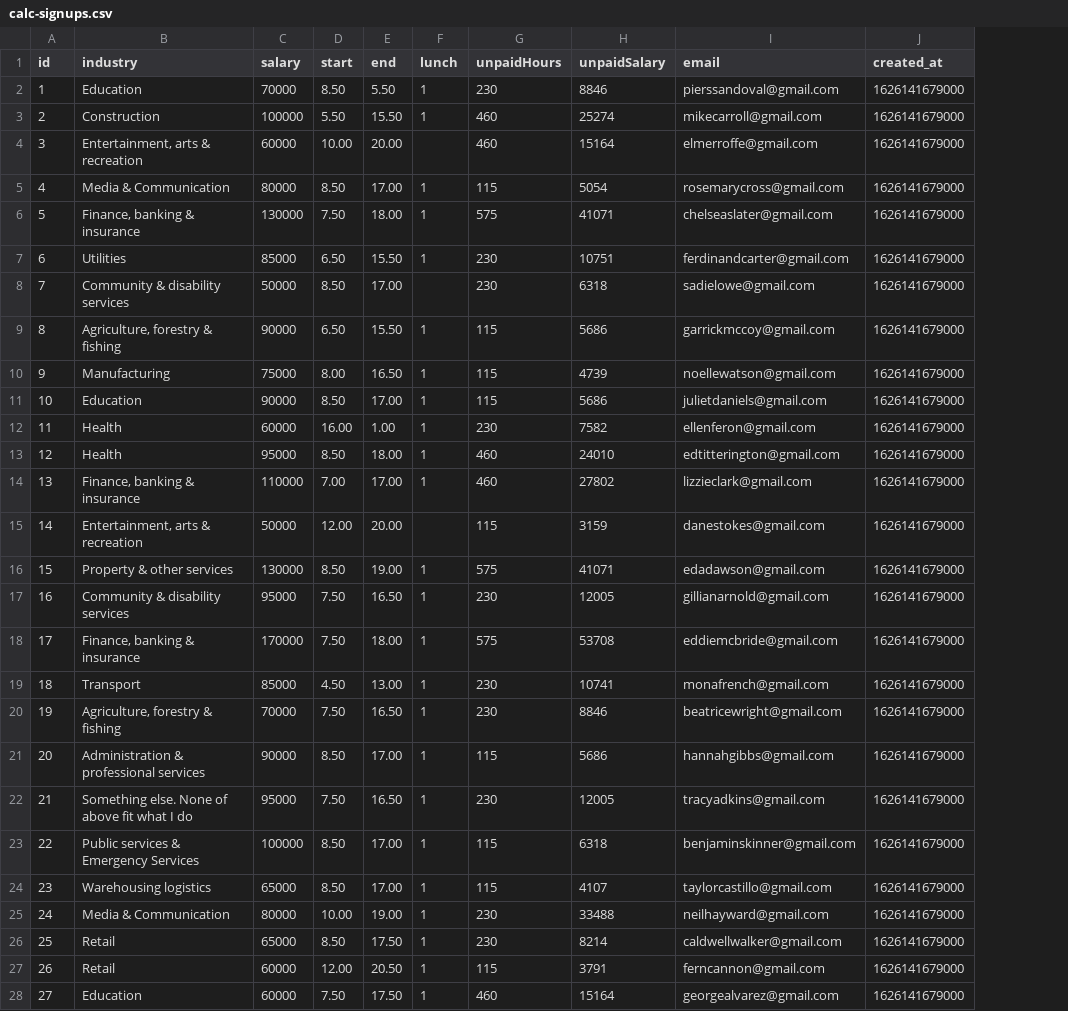
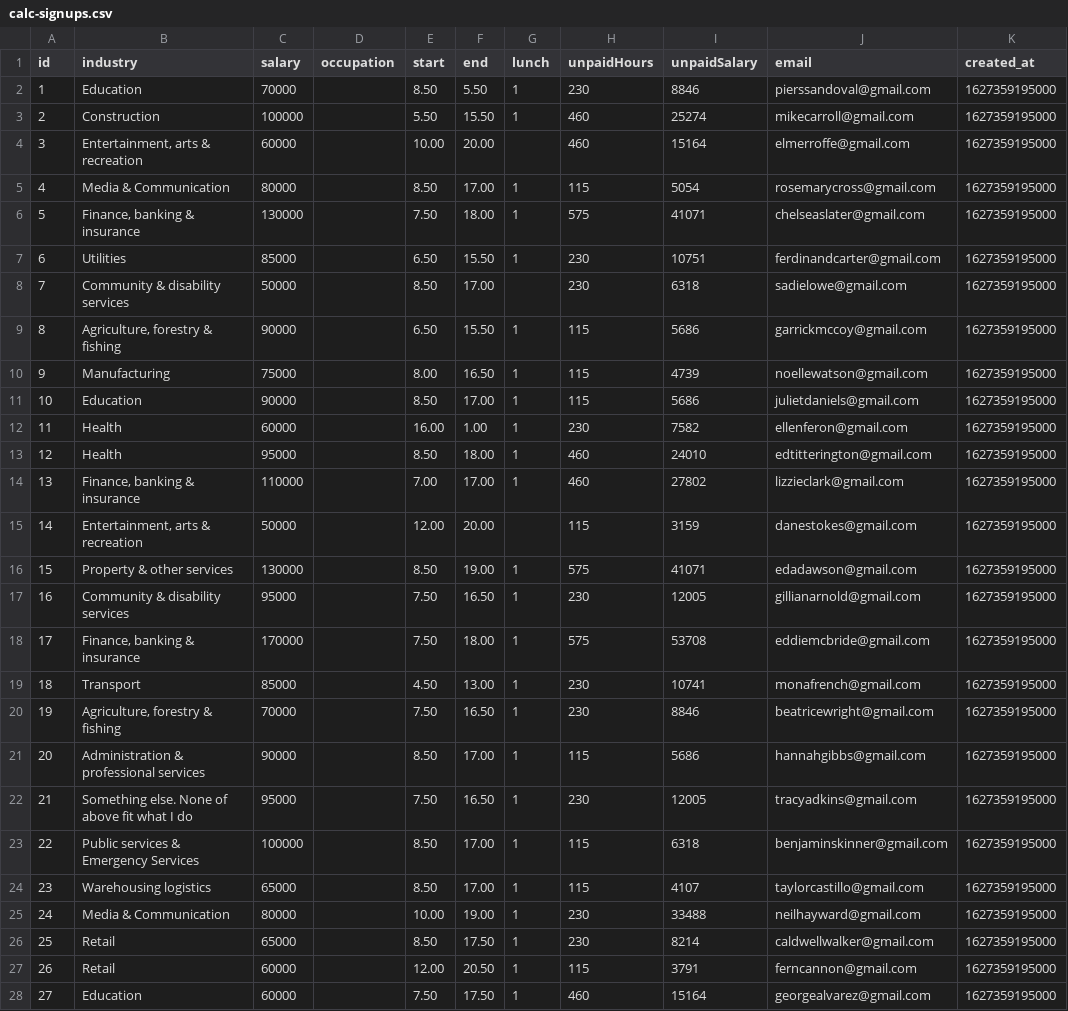
Before and after one commit to michellewatts20000/unpaid-overtime-calc, a CSV file: csv/calc-signups.csv, drawn as a sheet; only a part is shown; addresses are those after the commit; the diff covers the shown part only; the diff names each change by its address in the sheet, - before the commit and + after, or states it on an @@ line.

Commit message:
occupation field added

```diff
--- a/csv/calc-signups.csv
+++ b/csv/calc-signups.csv
+column D (occupation), empty
-K2:K28 (created_at): 1626141679000
+K2:K28 (created_at): 1627359195000
```
Also changed, not shown: 4 added rows, 11 removed rows, 24 edited cells and row numbers in column A elsewhere in this file, 4 other files.
